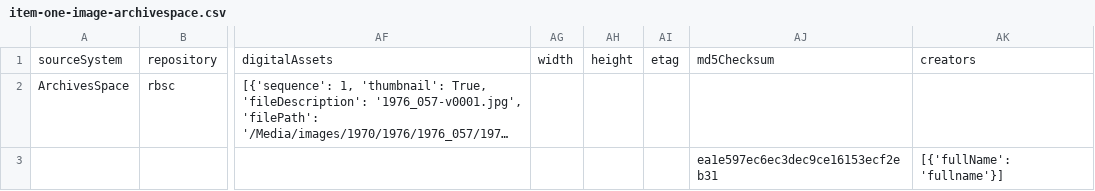
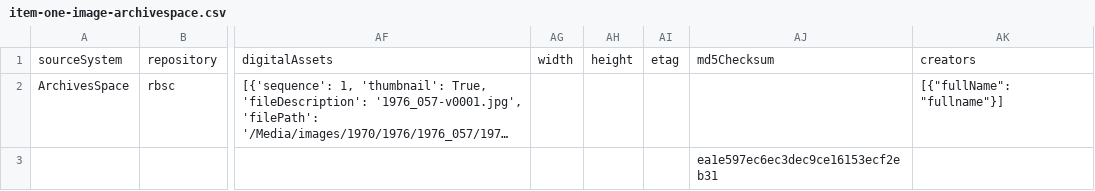
Before and after one commit to ndlib/marble-manifest-pipeline, a CSV file: example/item-one-image-archivespace/item-one-image-archivespace.csv, drawn as a sheet; only a part is shown, gaps mark what is left out; long unchanged cells end in …; the diff names each change by its address in the sheet, - before the commit and + after, or states it on an @@ line.

```diff
--- a/example/item-one-image-archivespace/item-one-image-archivespace.csv
+++ b/example/item-one-image-archivespace/item-one-image-archivespace.csv
-AK2: (empty)
+AK2: [{"fullName": "fullname"}]
-AK3: [{'fullName': 'fullname'}]
+AK3: (empty)
```
Also changed, not shown: example/item-one-image-embark/item-one-image-embark.csv, 13 other files.
